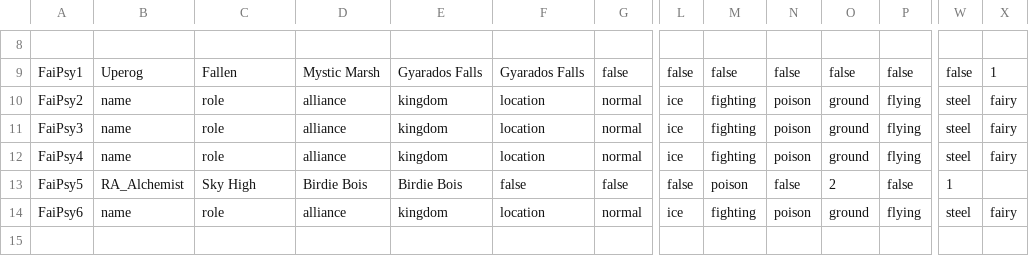
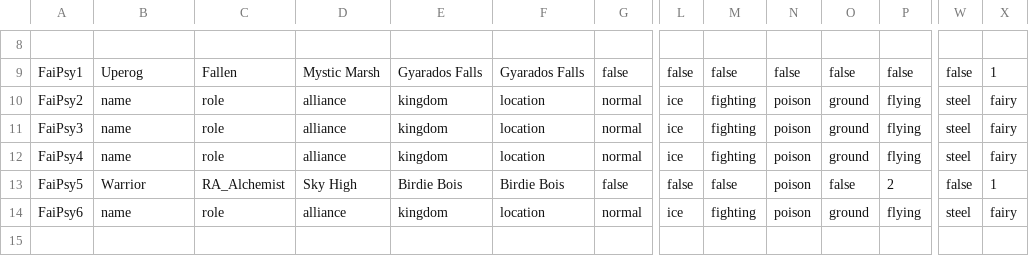
Before and after one commit to inkbug1/graphics-source, a CSV file: test.csv, drawn as a sheet; only a part is shown, gaps mark what is left out; the diff names each change by its address in the sheet, - before the commit and + after, or states it on an @@ line.

Commit message:
Update test.csv

```diff
--- a/test.csv
+++ b/test.csv
-B13: RA_Alchemist
+B13: Warrior
-C13: Sky High
+C13: RA_Alchemist
-D13: Birdie Bois
+D13: Sky High
-F13: false
+F13: Birdie Bois
-M13: poison
+M13: false
-N13: false
+N13: poison
-O13: 2
+O13: false
-P13: false
+P13: 2
-W13: 1
+W13: false
-X13: (empty)
+X13: 1
```
